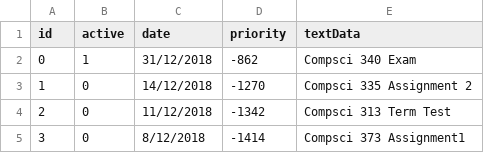
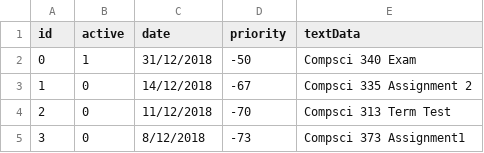
Before and after one commit to BMFirman/Noted, a CSV file: data.csv, drawn as a sheet.

```diff
--- a/data.csv
+++ b/data.csv
@@ -1,5 +1,5 @@
 id, active, date, priority, textData,
-0,1,31/12/2018,-862,Compsci 340 Exam,
-1,0,14/12/2018,-1270,Compsci 335 Assignment 2,
-2,0,11/12/2018,-1342,Compsci 313 Term Test,
-3,0,8/12/2018,-1414,Compsci 373 Assignment1,
+0,1,31/12/2018,-50,Compsci 340 Exam,
+1,0,14/12/2018,-67,Compsci 335 Assignment 2,
+2,0,11/12/2018,-70,Compsci 313 Term Test,
+3,0,8/12/2018,-73,Compsci 373 Assignment1,
```
Also changed, not shown: 1 other file.
